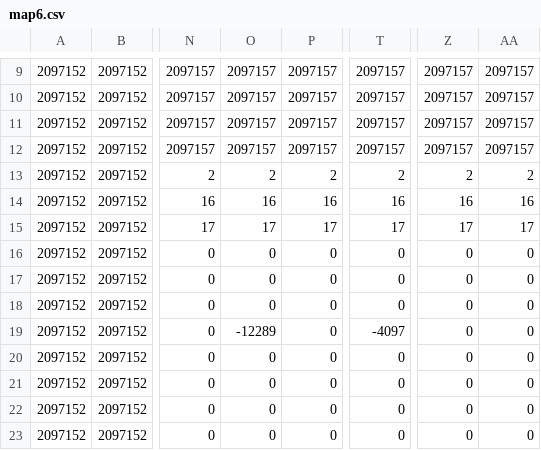
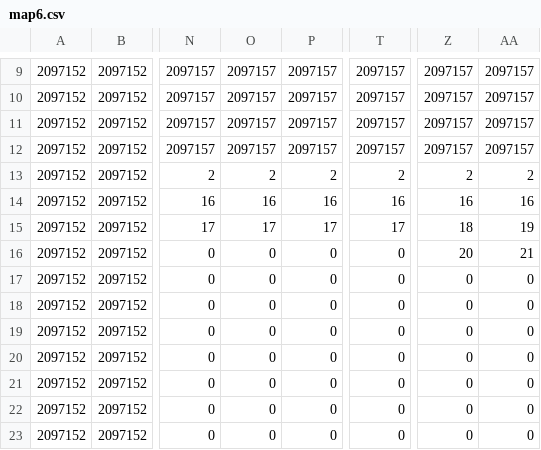
Before and after one commit to sharphin/sharphinGame, a CSV file: gamedata/map_data/map6.csv, drawn as a sheet; only a part is shown, gaps mark what is left out; the diff names each change by its address in the sheet, - before the commit and + after, or states it on an @@ line.

```diff
--- a/gamedata/map_data/map6.csv
+++ b/gamedata/map_data/map6.csv
-Z15: 17
+Z15: 18
-AA15: 17
+AA15: 19
-Z16: 0
+Z16: 20
-AA16: 0
+AA16: 21
-O19: -12289
+O19: 0
-T19: -4097
+T19: 0
```
Also changed, not shown: savedata/00f18555ecd741bbe1bbd878a3770da77beebd6713f8199f6e8d188d137ae39d/map6.csv, 28 other files.
